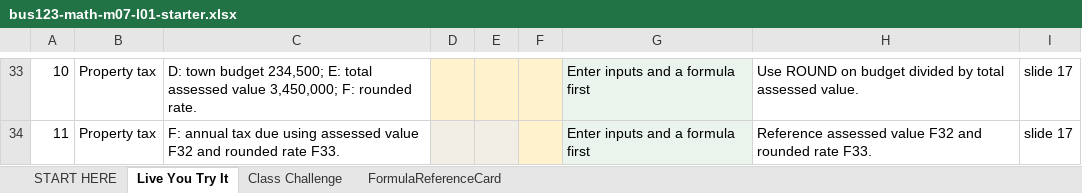
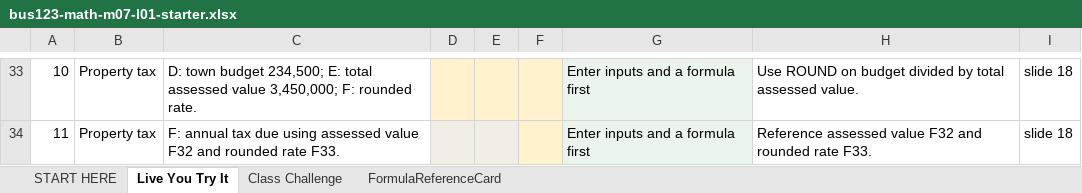
Before and after one commit to bevitts-design/BUS123-Solving-Business-Problems-with-Technology, an Excel workbook: MATH/M07/bus123-math-m07-l01-starter.xlsx, sheet Live You Try It, drawn as a sheet; only a part is shown, gaps mark what is left out; values as stored, in another font and other column widths than the file's, no borders; the diff covers the shown part only; the diff names each change by its address in the sheet, - before the commit and + after, or states it on an @@ line.

Commit message:
new slide

```diff
--- a/MATH/M07/bus123-math-m07-l01-starter.xlsx (sheet Live You Try It)
+++ b/MATH/M07/bus123-math-m07-l01-starter.xlsx (sheet Live You Try It)
-I33:I34: slide 17
+I33:I34: slide 18
```
Also changed, not shown: 20 edited cells elsewhere in this sheet, sheet START HERE, 3 other files.
